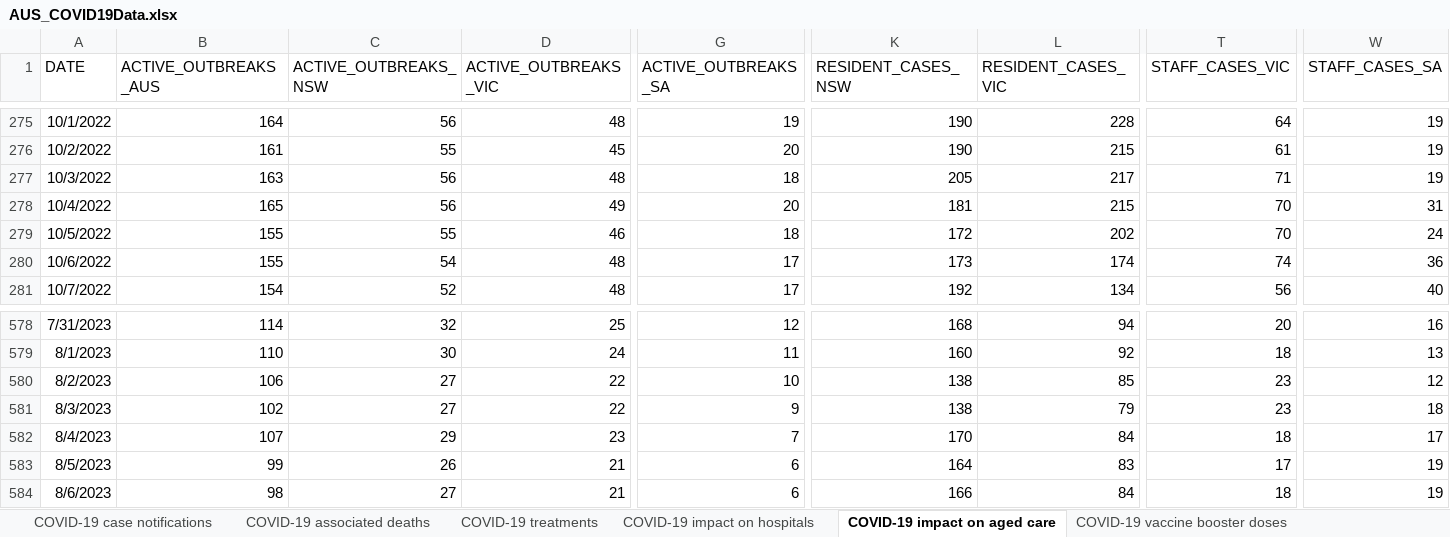
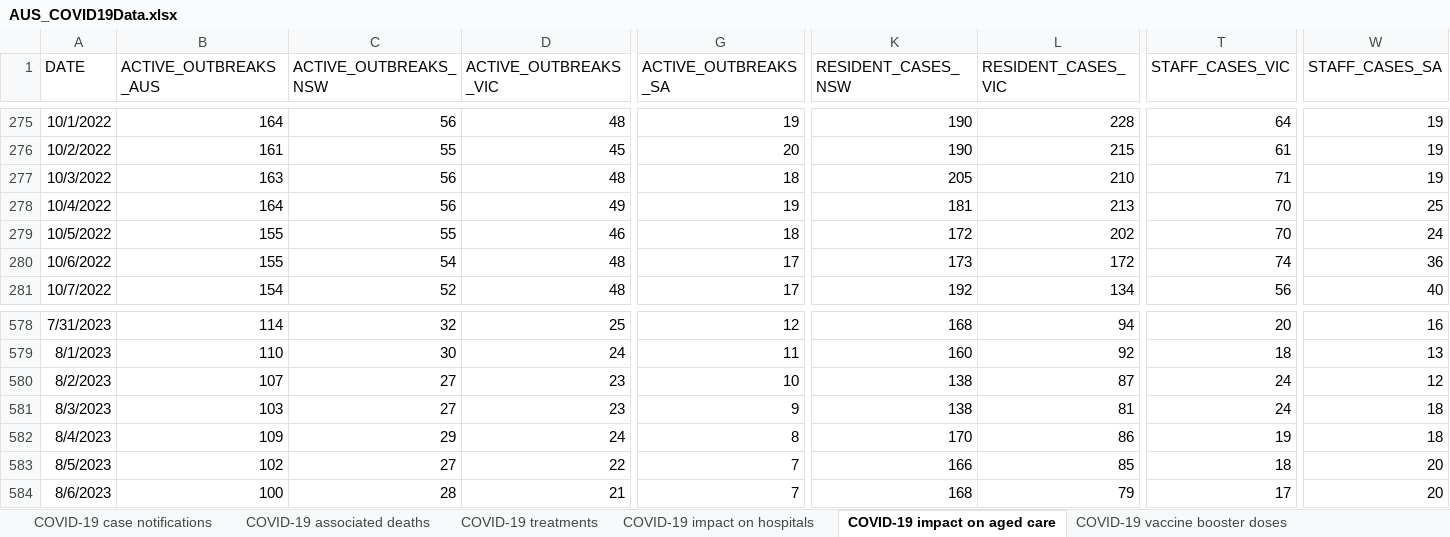
Before and after one commit to dbRaevn/covid19, an Excel workbook: pandemic/AUS_COVID19Data.xlsx, sheet COVID-19 impact on aged care, drawn as a sheet; only a part is shown, gaps mark what is left out; values as stored, in another font and other column widths than the file's, no borders; the diff covers the shown part only; the diff names each change by its address in the sheet, - before the commit and + after, or states it on an @@ line.

Commit message:
Update AUS_COVID19Data.xlsx

```diff
--- a/pandemic/AUS_COVID19Data.xlsx (sheet COVID-19 impact on aged care)
+++ b/pandemic/AUS_COVID19Data.xlsx (sheet COVID-19 impact on aged care)
-L277 (RESIDENT_CASES_VIC): 217
+L277 (RESIDENT_CASES_VIC): 210
-B278 (ACTIVE_OUTBREAKS_AUS): 165
+B278 (ACTIVE_OUTBREAKS_AUS): 164
-G278 (ACTIVE_OUTBREAKS_SA): 20
+G278 (ACTIVE_OUTBREAKS_SA): 19
-L278 (RESIDENT_CASES_VIC): 215
+L278 (RESIDENT_CASES_VIC): 213
-W278 (STAFF_CASES_SA): 31
+W278 (STAFF_CASES_SA): 25
-L280 (RESIDENT_CASES_VIC): 174
+L280 (RESIDENT_CASES_VIC): 172
-B580 (ACTIVE_OUTBREAKS_AUS): 106
+B580 (ACTIVE_OUTBREAKS_AUS): 107
-D580:D581 (ACTIVE_OUTBREAKS_VIC): 22
+D580:D581 (ACTIVE_OUTBREAKS_VIC): 23
-L580 (RESIDENT_CASES_VIC): 85
+L580 (RESIDENT_CASES_VIC): 87
-T580:T581 (STAFF_CASES_VIC): 23
+T580:T581 (STAFF_CASES_VIC): 24
-B581 (ACTIVE_OUTBREAKS_AUS): 102
+B581 (ACTIVE_OUTBREAKS_AUS): 103
-L581 (RESIDENT_CASES_VIC): 79
+L581 (RESIDENT_CASES_VIC): 81
-B582 (ACTIVE_OUTBREAKS_AUS): 107
+B582 (ACTIVE_OUTBREAKS_AUS): 109
-D582 (ACTIVE_OUTBREAKS_VIC): 23
+D582 (ACTIVE_OUTBREAKS_VIC): 24
-G582 (ACTIVE_OUTBREAKS_SA): 7
+G582 (ACTIVE_OUTBREAKS_SA): 8
-L582 (RESIDENT_CASES_VIC): 84
+L582 (RESIDENT_CASES_VIC): 86
-T582 (STAFF_CASES_VIC): 18
+T582 (STAFF_CASES_VIC): 19
-W582 (STAFF_CASES_SA): 17
+W582 (STAFF_CASES_SA): 18
-B583 (ACTIVE_OUTBREAKS_AUS): 99
+B583 (ACTIVE_OUTBREAKS_AUS): 102
-C583 (ACTIVE_OUTBREAKS_NSW): 26
+C583 (ACTIVE_OUTBREAKS_NSW): 27
-D583 (ACTIVE_OUTBREAKS_VIC): 21
+D583 (ACTIVE_OUTBREAKS_VIC): 22
-G583:G584 (ACTIVE_OUTBREAKS_SA): 6
+G583:G584 (ACTIVE_OUTBREAKS_SA): 7
-K583 (RESIDENT_CASES_NSW): 164
+K583 (RESIDENT_CASES_NSW): 166
-L583 (RESIDENT_CASES_VIC): 83
+L583 (RESIDENT_CASES_VIC): 85
-T583 (STAFF_CASES_VIC): 17
+T583 (STAFF_CASES_VIC): 18
-W583:W584 (STAFF_CASES_SA): 19
+W583:W584 (STAFF_CASES_SA): 20
-B584 (ACTIVE_OUTBREAKS_AUS): 98
+B584 (ACTIVE_OUTBREAKS_AUS): 100
-C584 (ACTIVE_OUTBREAKS_NSW): 27
+C584 (ACTIVE_OUTBREAKS_NSW): 28
-K584 (RESIDENT_CASES_NSW): 166
+K584 (RESIDENT_CASES_NSW): 168
-L584 (RESIDENT_CASES_VIC): 84
+L584 (RESIDENT_CASES_VIC): 79
-T584 (STAFF_CASES_VIC): 18
+T584 (STAFF_CASES_VIC): 17
```
Also changed, not shown: 7 added rows and 383 edited cells elsewhere in this sheet, sheet COVID-19 vaccine booster doses, sheet COVID-19 associated deaths, sheet COVID-19 impact on hospitals, sheet COVID-19 treatments, sheet COVID-19 case notifications, sheet Data Sources and Notes.
